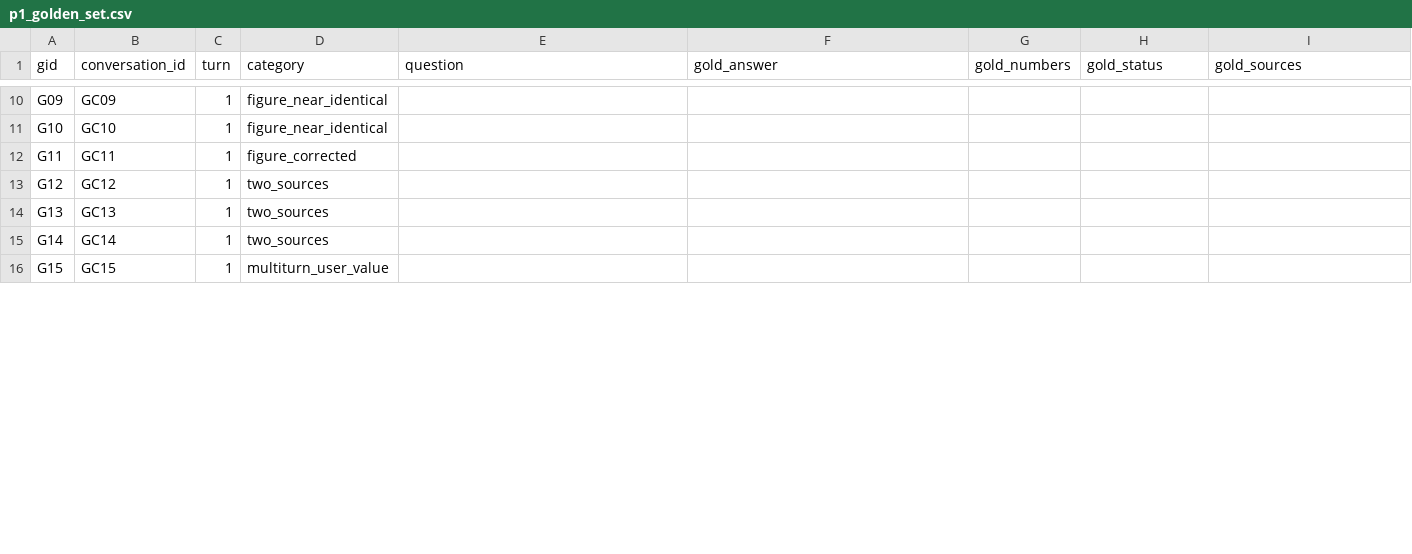
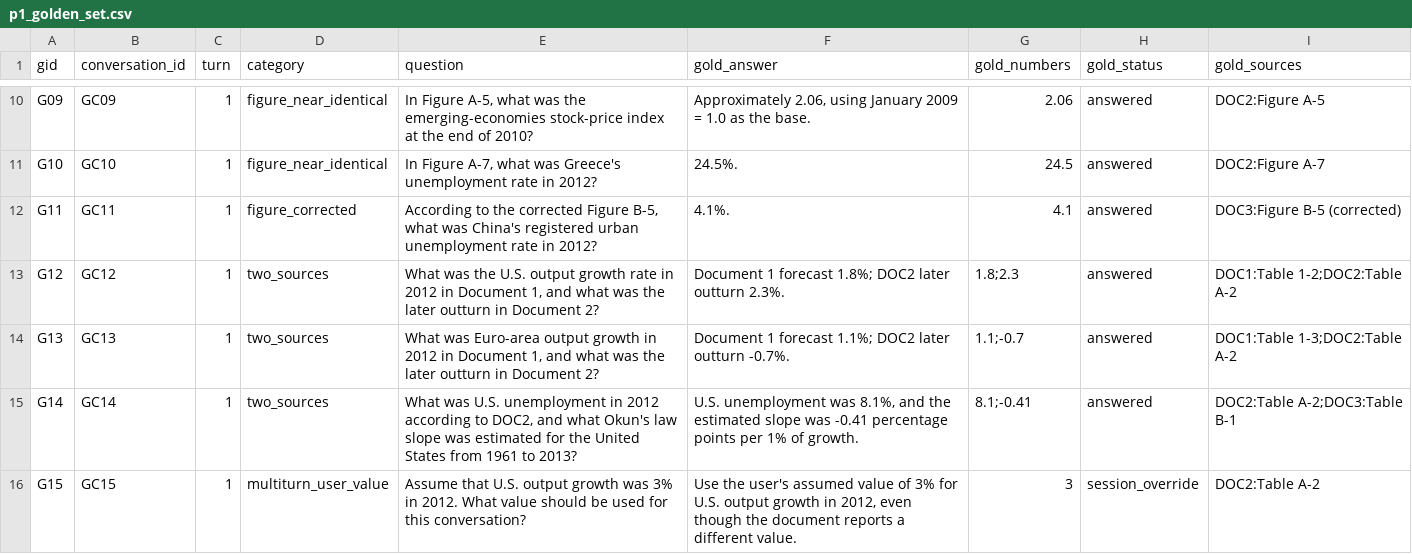
Before and after one commit to shulamite512/DATA266_LAB2_PAIR44, a CSV file: eval/p1_golden_set.csv, drawn as a sheet; only a part is shown, gaps mark what is left out; the diff covers the shown part only; the diff names each change by its address in the sheet, - before the commit and + after, or states it on an @@ line.

Commit message:
Part 1 golden set (25 team-written questions)

```diff
--- a/eval/p1_golden_set.csv
+++ b/eval/p1_golden_set.csv
-E10 (question): (empty)
+E10 (question): In Figure A-5, what was the emerging-economies stock-price index at the end of 2010?
-F10 (gold_answer): (empty)
+F10 (gold_answer): Approximately 2.06, using January 2009 = 1.0 as the base.
-G10 (gold_numbers): (empty)
+G10 (gold_numbers): 2.06
-H10:H15 (gold_status): (empty)
+H10:H15 (gold_status): answered
-I10 (gold_sources): (empty)
+I10 (gold_sources): DOC2:Figure A-5
-E11 (question): (empty)
+E11 (question): In Figure A-7, what was Greece's unemployment rate in 2012?
-F11 (gold_answer): (empty)
+F11 (gold_answer): 24.5%.
-G11 (gold_numbers): (empty)
+G11 (gold_numbers): 24.5
-I11 (gold_sources): (empty)
+I11 (gold_sources): DOC2:Figure A-7
-E12 (question): (empty)
+E12 (question): According to the corrected Figure B-5, what was China's registered urban unemployment rate in 2012?
-F12 (gold_answer): (empty)
+F12 (gold_answer): 4.1%.
-G12 (gold_numbers): (empty)
+G12 (gold_numbers): 4.1
-I12 (gold_sources): (empty)
+I12 (gold_sources): DOC3:Figure B-5 (corrected)
-E13 (question): (empty)
+E13 (question): What was the U.S. output growth rate in 2012 in Document 1, and what was the later outturn in Document 2?
-F13 (gold_answer): (empty)
+F13 (gold_answer): Document 1 forecast 1.8%; DOC2 later outturn 2.3%.
-G13 (gold_numbers): (empty)
+G13 (gold_numbers): 1.8;2.3
-I13 (gold_sources): (empty)
+I13 (gold_sources): DOC1:Table 1-2;DOC2:Table A-2
-E14 (question): (empty)
+E14 (question): What was Euro-area output growth in 2012 in Document 1, and what was the later outturn in Document 2?
-F14 (gold_answer): (empty)
+F14 (gold_answer): Document 1 forecast 1.1%; DOC2 later outturn -0.7%.
-G14 (gold_numbers): (empty)
+G14 (gold_numbers): 1.1;-0.7
-I14 (gold_sources): (empty)
+I14 (gold_sources): DOC1:Table 1-3;DOC2:Table A-2
-E15 (question): (empty)
+E15 (question): What was U.S. unemployment in 2012 according to DOC2, and what Okun's law slope was estimated for the United States from 1961 to 2013?
-F15 (gold_answer): (empty)
+F15 (gold_answer): U.S. unemployment was 8.1%, and the estimated slope was -0.41 percentage points per 1% of growth.
-G15 (gold_numbers): (empty)
+G15 (gold_numbers): 8.1;-0.41
-I15 (gold_sources): (empty)
+I15 (gold_sources): DOC2:Table A-2;DOC3:Table B-1
-E16 (question): (empty)
+E16 (question): Assume that U.S. output growth was 3% in 2012. What value should be used for this conversation?
-F16 (gold_answer): (empty)
+F16 (gold_answer): Use the user's assumed value of 3% for U.S. output growth in 2012, even though the document reports a different value.
-G16 (gold_numbers): (empty)
+G16 (gold_numbers): 3
-H16 (gold_status): (empty)
+H16 (gold_status): session_override
-I16 (gold_sources): (empty)
+I16 (gold_sources): DOC2:Table A-2
```
Also changed, not shown: 84 edited cells elsewhere in this file.
